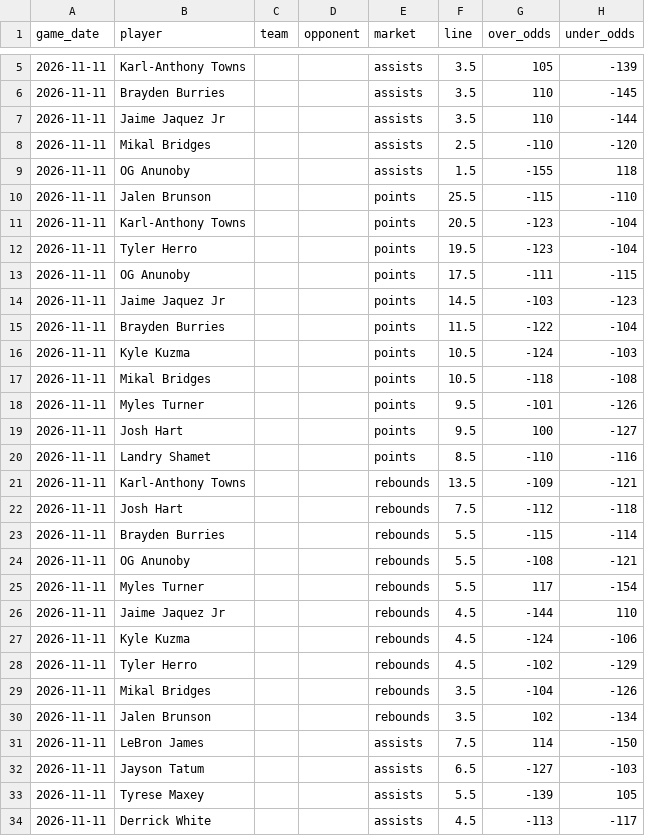
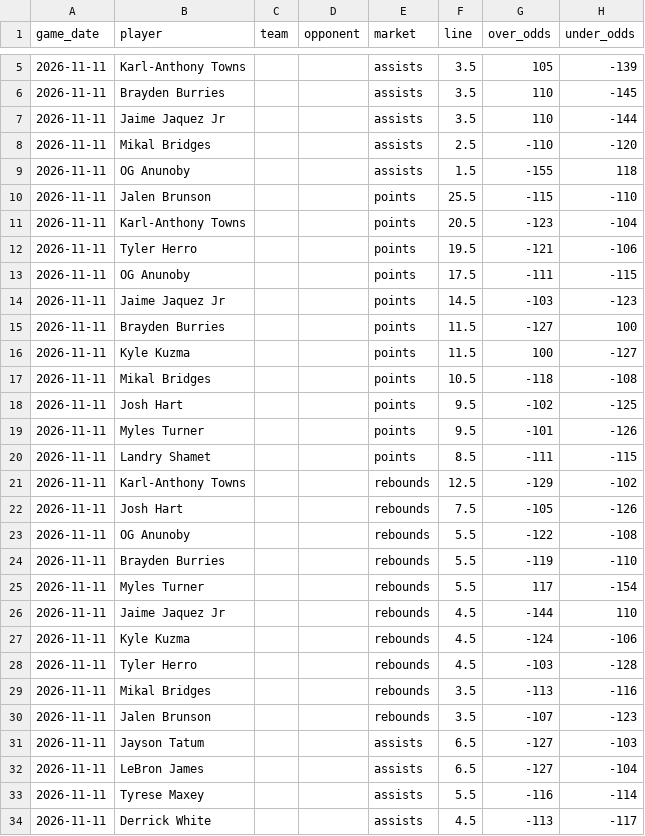
Before and after one commit to skbrillo/prop-analyzer, a CSV file: data/sample_odds.csv, drawn as a sheet; only a part is shown, gaps mark what is left out; the diff covers the shown part only.

```diff
--- a/data/sample_odds.csv
+++ b/data/sample_odds.csv
@@ -11,15 +11,15 @@ game_date,player,team,opponent,market,line,over_odds,under_odds
 2026-11-11,Karl-Anthony Towns,,,points,20.5,-123,-104
-2026-11-11,Tyler Herro,,,points,19.5,-123,-104
+2026-11-11,Tyler Herro,,,points,19.5,-121,-106
 2026-11-11,OG Anunoby,,,points,17.5,-111,-115
 2026-11-11,Jaime Jaquez Jr,,,points,14.5,-103,-123
-2026-11-11,Brayden Burries,,,points,11.5,-122,-104
-2026-11-11,Kyle Kuzma,,,points,10.5,-124,-103
+2026-11-11,Brayden Burries,,,points,11.5,-127,100
+2026-11-11,Kyle Kuzma,,,points,11.5,100,-127
 2026-11-11,Mikal Bridges,,,points,10.5,-118,-108
+2026-11-11,Josh Hart,,,points,9.5,-102,-125
 2026-11-11,Myles Turner,,,points,9.5,-101,-126
-2026-11-11,Josh Hart,,,points,9.5,100,-127
-2026-11-11,Landry Shamet,,,points,8.5,-110,-116
-2026-11-11,Karl-Anthony Towns,,,rebounds,13.5,-109,-121
-2026-11-11,Josh Hart,,,rebounds,7.5,-112,-118
-2026-11-11,Brayden Burries,,,rebounds,5.5,-115,-114
-2026-11-11,OG Anunoby,,,rebounds,5.5,-108,-121
+2026-11-11,Landry Shamet,,,points,8.5,-111,-115
+2026-11-11,Karl-Anthony Towns,,,rebounds,12.5,-129,-102
+2026-11-11,Josh Hart,,,rebounds,7.5,-105,-126
+2026-11-11,OG Anunoby,,,rebounds,5.5,-122,-108
+2026-11-11,Brayden Burries,,,rebounds,5.5,-119,-110
 2026-11-11,Myles Turner,,,rebounds,5.5,117,-154
@@ -27,8 +27,8 @@ game_date,player,team,opponent,market,line,over_odds,under_odds
 2026-11-11,Kyle Kuzma,,,rebounds,4.5,-124,-106
-2026-11-11,Tyler Herro,,,rebounds,4.5,-102,-129
-2026-11-11,Mikal Bridges,,,rebounds,3.5,-104,-126
-2026-11-11,Jalen Brunson,,,rebounds,3.5,102,-134
-2026-11-11,LeBron James,,,assists,7.5,114,-150
+2026-11-11,Tyler Herro,,,rebounds,4.5,-103,-128
+2026-11-11,Mikal Bridges,,,rebounds,3.5,-113,-116
+2026-11-11,Jalen Brunson,,,rebounds,3.5,-107,-123
 2026-11-11,Jayson Tatum,,,assists,6.5,-127,-103
-2026-11-11,Tyrese Maxey,,,assists,5.5,-139,105
+2026-11-11,LeBron James,,,assists,6.5,-127,-104
+2026-11-11,Tyrese Maxey,,,assists,5.5,-116,-114
 2026-11-11,Derrick White,,,assists,4.5,-113,-117
```
Also changed, not shown: 1 added row, 1 removed row and 20 edited cells elsewhere in this file, 1 other file.
